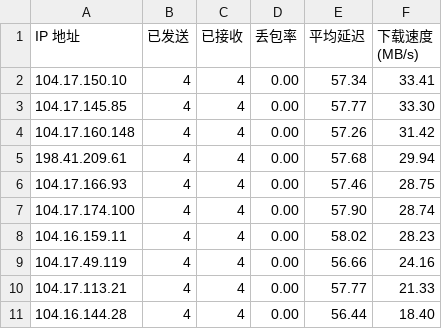
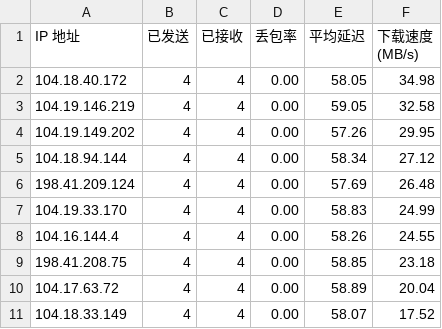
Before and after one commit to xiaowei0605/IPDB, a CSV file: BestCF/ipv4.csv, drawn as a sheet.

Commit message:
Update BestCF/ipv4.csv - 2026-02-10 10:01:56

```diff
--- a/BestCF/ipv4.csv
+++ b/BestCF/ipv4.csv
@@ -1,11 +1,11 @@
 IP 地址,已发送,已接收,丢包率,平均延迟,下载速度 (MB/s)
-104.17.150.10,4,4,0.00,57.34,33.41
-104.17.145.85,4,4,0.00,57.77,33.30
-104.17.160.148,4,4,0.00,57.26,31.42
-198.41.209.61,4,4,0.00,57.68,29.94
-104.17.166.93,4,4,0.00,57.46,28.75
-104.17.174.100,4,4,0.00,57.90,28.74
-104.16.159.11,4,4,0.00,58.02,28.23
-104.17.49.119,4,4,0.00,56.66,24.16
-104.17.113.21,4,4,0.00,57.77,21.33
-104.16.144.28,4,4,0.00,56.44,18.40
+104.18.40.172,4,4,0.00,58.05,34.98
+104.19.146.219,4,4,0.00,59.05,32.58
+104.19.149.202,4,4,0.00,57.26,29.95
+104.18.94.144,4,4,0.00,58.34,27.12
+198.41.209.124,4,4,0.00,57.69,26.48
+104.19.33.170,4,4,0.00,58.83,24.99
+104.16.144.4,4,4,0.00,58.26,24.55
+198.41.208.75,4,4,0.00,58.85,23.18
+104.17.63.72,4,4,0.00,58.89,20.04
+104.18.33.149,4,4,0.00,58.07,17.52
```
